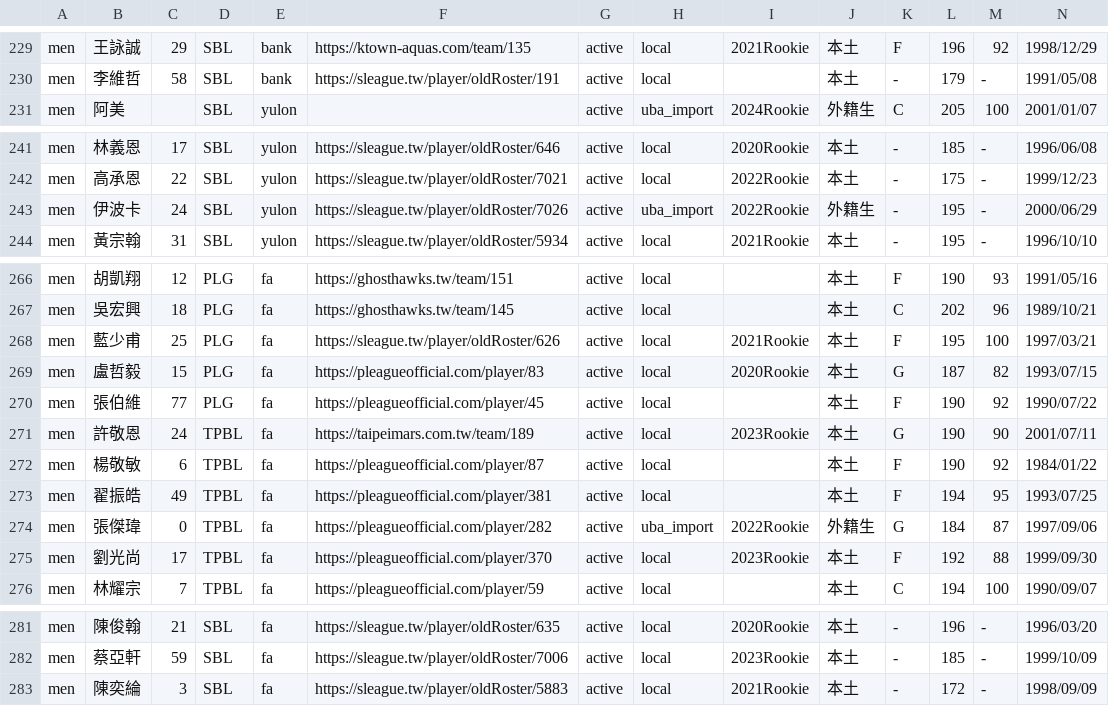
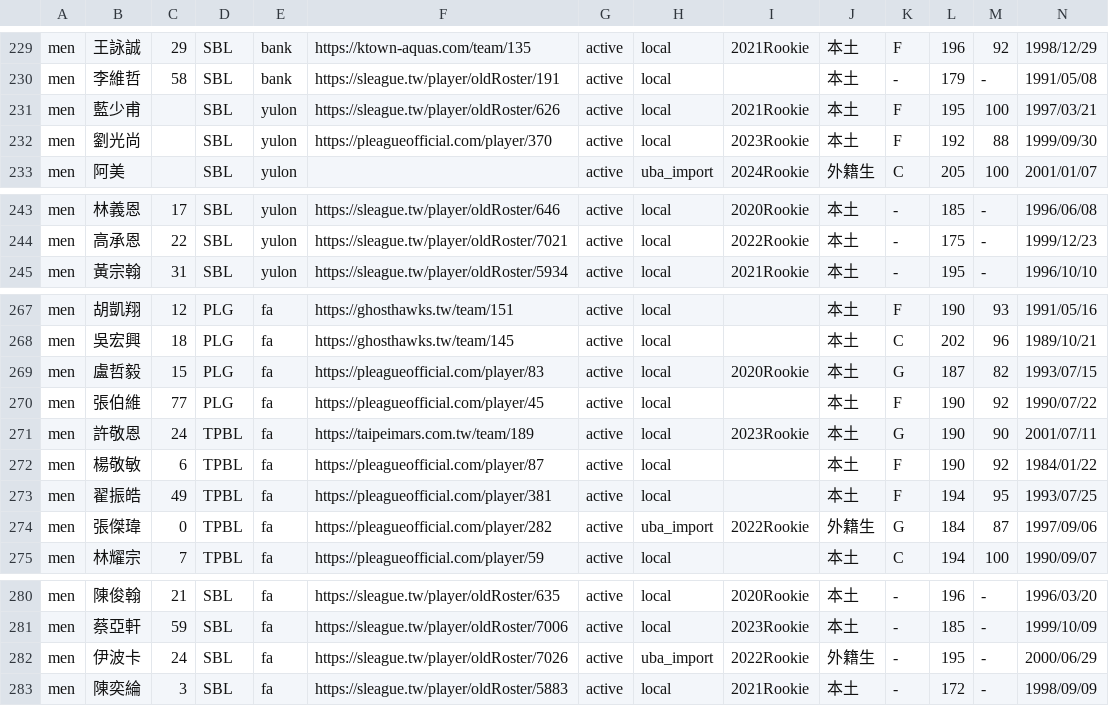
Before and after one commit to SamBasketballTW/sambball, a CSV file: data/rosters.csv, drawn as a sheet; only a part is shown, gaps mark what is left out; removed rows and columns are numbered as before the commit, all else as after; rows hold the shown columns only; the diff covers the shown part only; the diff names each change by its address in the sheet, - before the commit and + after, or states it on an @@ line.

```diff
--- a/data/rosters.csv
+++ b/data/rosters.csv
+row 231: men | 藍少甫 |  | SBL | yulon | https://sleague.tw/player/oldRoster/626 | active | local | 2021Rookie | 本土 | F | 195 | 100 | 1997/03/21
+row 232: men | 劉光尚 |  | SBL | yulon | https://pleagueofficial.com/player/370 | active | local | 2023Rookie | 本土 | F | 192 | 88 | 1999/09/30
-row 243: men | 伊波卡 | 24 | SBL | yulon | https://sleague.tw/player/oldRoster/7026 | active | uba_import | 2022Rookie | 外籍生 | - | 195 | - | 2000/06/29
-row 268: men | 藍少甫 | 25 | PLG | fa | https://sleague.tw/player/oldRoster/626 | active | local | 2021Rookie | 本土 | F | 195 | 100 | 1997/03/21
-row 275: men | 劉光尚 | 17 | TPBL | fa | https://pleagueofficial.com/player/370 | active | local | 2023Rookie | 本土 | F | 192 | 88 | 1999/09/30
+row 282: men | 伊波卡 | 24 | SBL | fa | https://sleague.tw/player/oldRoster/7026 | active | uba_import | 2022Rookie | 外籍生 | - | 195 | - | 2000/06/29
```
Also changed, not shown: 24 edited cells elsewhere in this file, data/movements.csv, data/us-players.csv, 4 other files.
